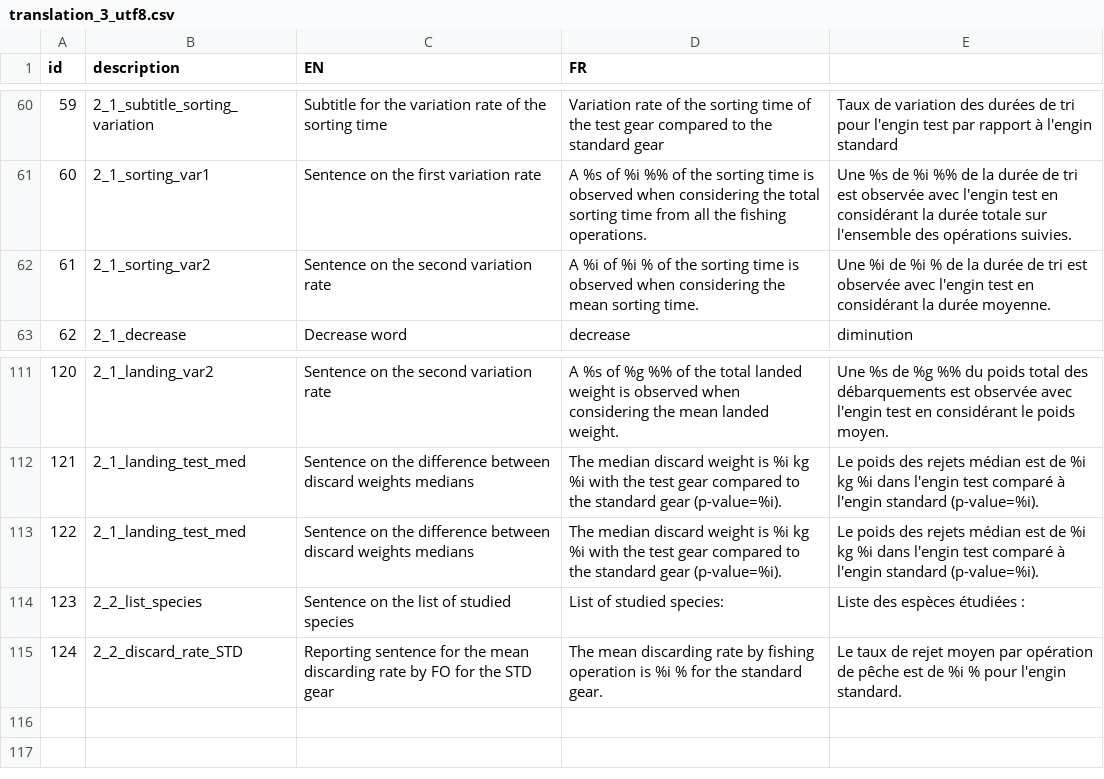
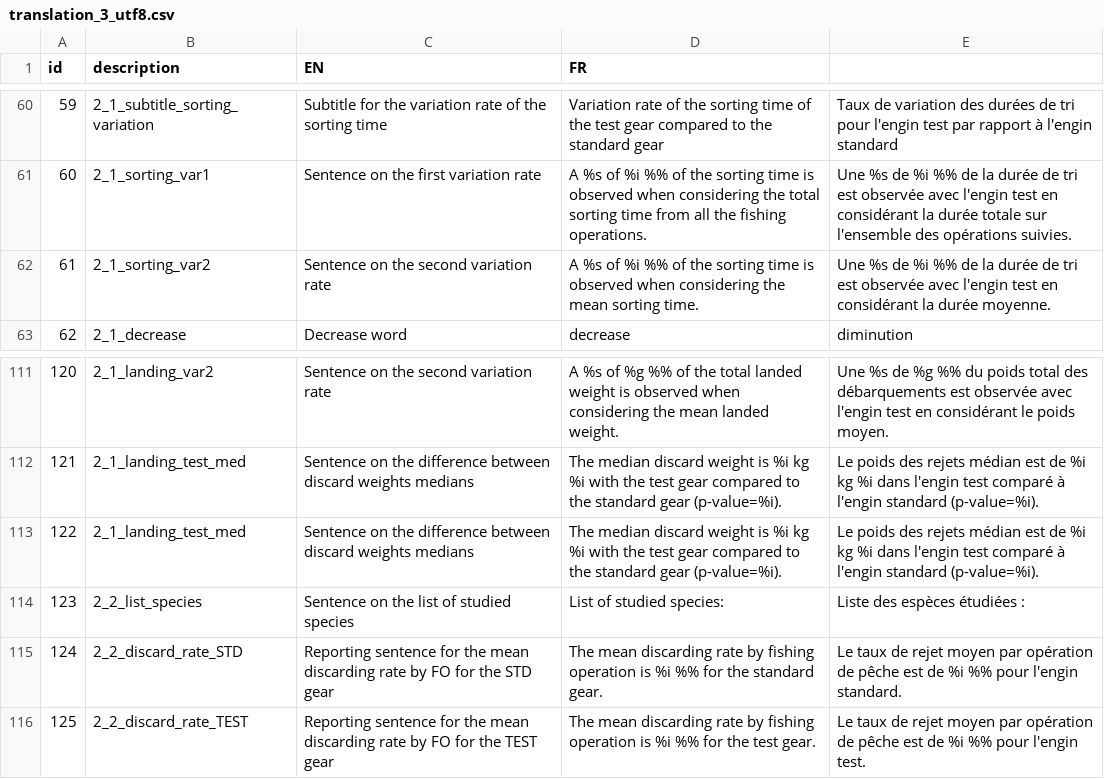
Before and after one commit to mariemorfin/inser, a CSV file: inst/template/translation_3_utf8.csv, drawn as a sheet; only a part is shown, gaps mark what is left out.

```diff
--- a/inst/template/translation_3_utf8.csv
+++ b/inst/template/translation_3_utf8.csv
@@ -61,3 +61,3 @@
 "60";"2_1_sorting_var1";"Sentence on the first variation rate";"A %s of %i %% of the sorting time is observed when considering the total sorting time from all the fishing operations.";"Une %s de %i %% de la durée de tri est observée avec l'engin test en considérant la durée totale sur l'ensemble des opérations suivies."
-"61";"2_1_sorting_var2";"Sentence on the second variation rate";"A %i of %i % of the sorting time is observed when considering the mean sorting time.";"Une %i de %i % de la durée de tri est observée avec l'engin test en considérant la durée moyenne."
+"61";"2_1_sorting_var2";"Sentence on the second variation rate";"A %s of %i %% of the sorting time is observed when considering the mean sorting time.";"Une %s de %i %% de la durée de tri est observée avec l'engin test en considérant la durée moyenne."
 "62";"2_1_decrease";"Decrease word";"decrease";"diminution"
@@ -114,2 +114,3 @@
 "123";"2_2_list_species";"Sentence on the list of studied species";"List of studied species:";"Liste des espèces étudiées :"
-"124";"2_2_discard_rate_STD";"Reporting sentence for the mean discarding rate by FO for the STD gear";"The mean discarding rate by fishing operation is %i % for the standard gear.";"Le taux de rejet moyen par opération de pêche est de %i % pour l'engin standard."
+"124";"2_2_discard_rate_STD";"Reporting sentence for the mean discarding rate by FO for the STD gear";"The mean discarding rate by fishing operation is %i %% for the standard gear.";"Le taux de rejet moyen par opération de pêche est de %i %% pour l'engin standard."
+"125";"2_2_discard_rate_TEST";"Reporting sentence for the mean discarding rate by FO for the TEST gear";"The mean discarding rate by fishing operation is %i %% for the test gear.";"Le taux de rejet moyen par opération de pêche est de %i %% pour l'engin test."
```
Also changed, not shown: 3 other files.
